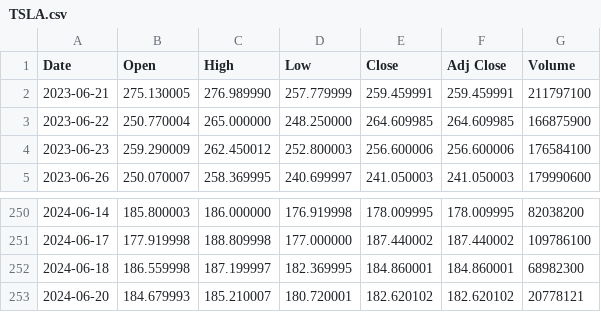
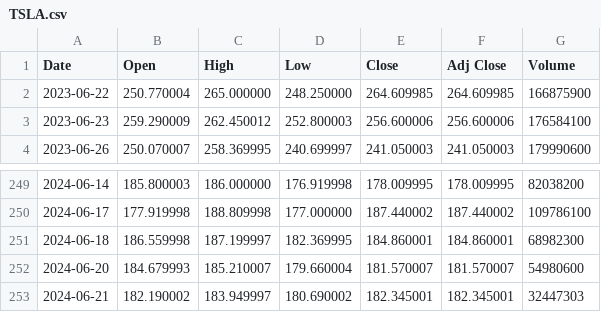
Before and after one commit to TOYSOLDIER12/WallStreetWarden, a CSV file: python/TSLA.csv, drawn as a sheet; only a part is shown, gaps mark what is left out.

```diff
--- a/python/TSLA.csv
+++ b/python/TSLA.csv
@@ -1,3 +1,2 @@
 Date,Open,High,Low,Close,Adj Close,Volume
-2023-06-21,275.130005,276.989990,257.779999,259.459991,259.459991,211797100
 2023-06-22,250.770004,265.000000,248.250000,264.609985,264.609985,166875900
@@ -252,2 +251,3 @@ Date,Open,High,Low,Close,Adj Close,Volume
 2024-06-18,186.559998,187.199997,182.369995,184.860001,184.860001,68982300
-2024-06-20,184.679993,185.210007,180.720001,182.620102,182.620102,20778121
+2024-06-20,184.679993,185.210007,179.660004,181.570007,181.570007,54980600
+2024-06-21,182.190002,183.949997,180.690002,182.345001,182.345001,32447303
```
Also changed, not shown: 10 other files.
